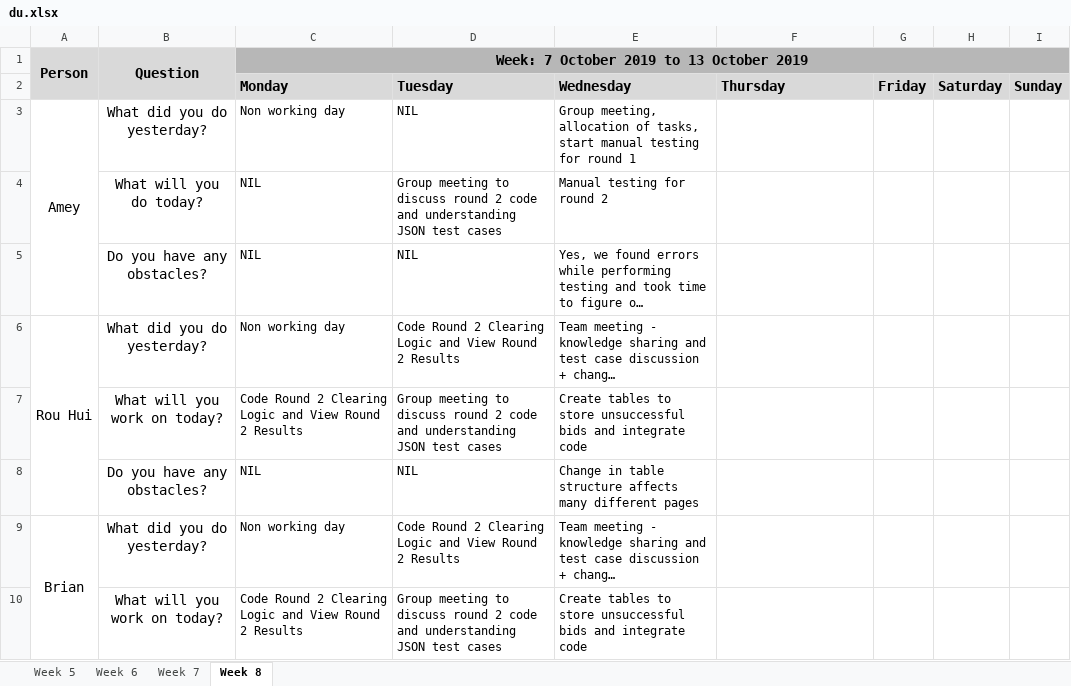
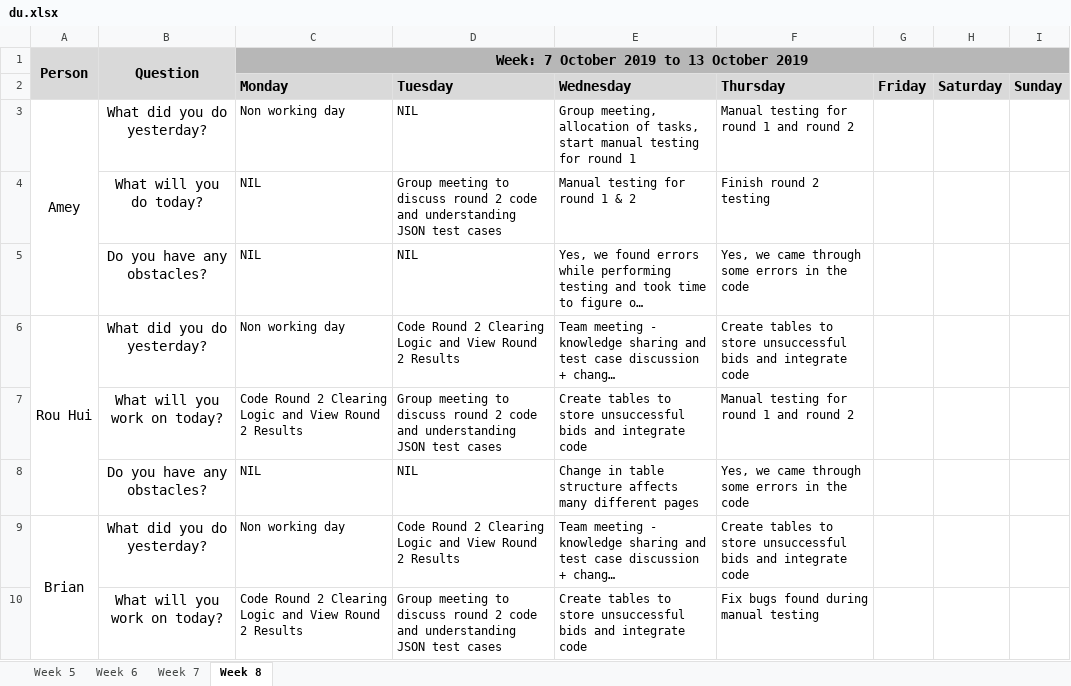
Before and after one commit to ameyrathi/SWE-Project, an Excel workbook: metrics/du.xlsx, sheet Week 8, drawn as a sheet; only a part is shown; long unchanged cells end in …; values as stored, in another font and other column widths than the file's, no borders; the diff covers the shown part only; the diff names each change by its address in the sheet, - before the commit and + after, or states it on an @@ line.

```diff
--- a/metrics/du.xlsx (sheet Week 8)
+++ b/metrics/du.xlsx (sheet Week 8)
-F3 (Thursday): (empty)
+F3 (Thursday): Manual testing for round 1 and round 2
-E4 (Wednesday): Manual testing for round 2
+E4 (Wednesday): Manual testing for round 1 & 2
-F4 (Thursday): (empty)
+F4 (Thursday): Finish round 2 testing
-F5 (Thursday): (empty)
+F5 (Thursday): Yes, we came through some errors in the code
-F6 (Thursday): (empty)
+F6 (Thursday): Create tables to store unsuccessful bids and integrate code
-F7 (Thursday): (empty)
+F7 (Thursday): Manual testing for round 1 and round 2
-F8 (Thursday): (empty)
+F8 (Thursday): Yes, we came through some errors in the code
-F9 (Thursday): (empty)
+F9 (Thursday): Create tables to store unsuccessful bids and integrate code
-F10 (Thursday): (empty)
+F10 (Thursday): Fix bugs found during manual testing
```
Also changed, not shown: 7 edited cells elsewhere in this sheet, 2 other files.
